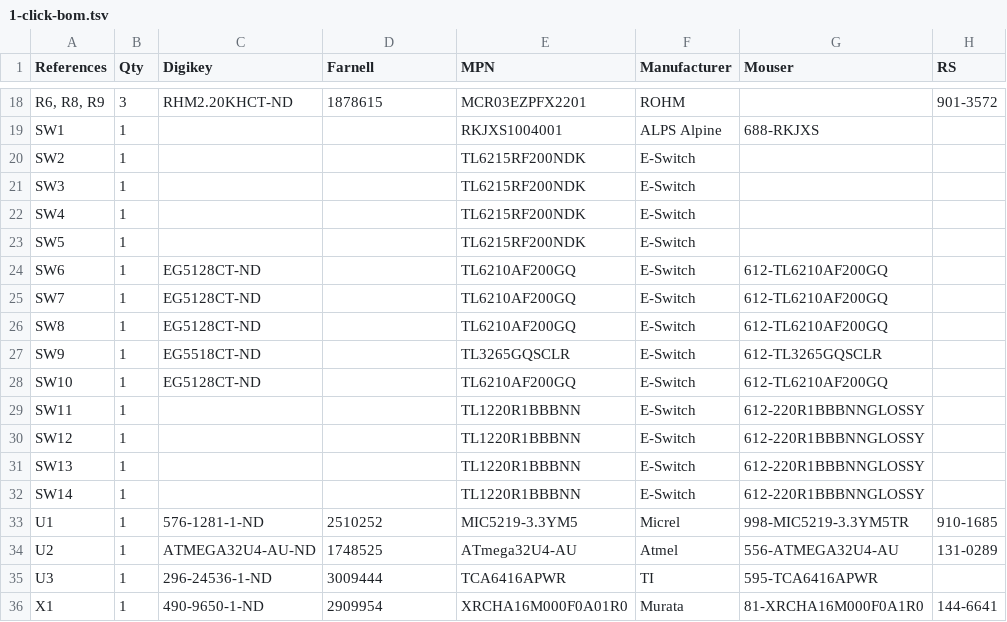
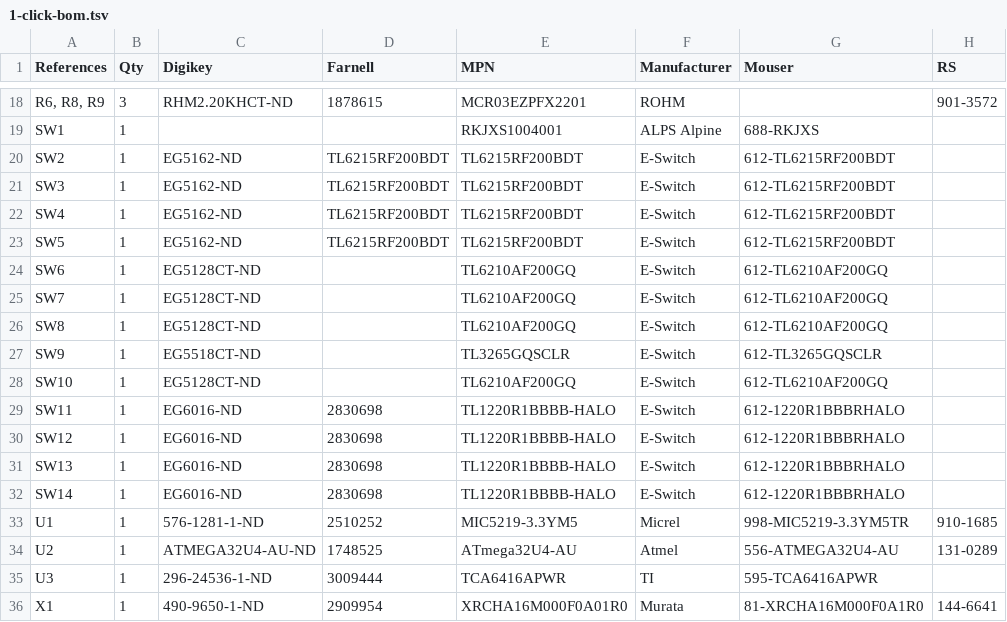
Before and after one commit to weirdgyn/gamerino, a TSV file: PCB/1-click-bom.tsv, drawn as a sheet; only a part is shown, gaps mark what is left out.

Commit message:
Update 1-click-bom.tsv

```diff
--- a/PCB/1-click-bom.tsv
+++ b/PCB/1-click-bom.tsv
@@ -19,6 +19,6 @@ R6, R8, R9	3	RHM2.20KHCT-ND	1878615	MCR03EZPFX2201	ROHM		901-3572
 SW1	1			RKJXS1004001	ALPS Alpine	688-RKJXS	
-SW2	1			TL6215RF200NDK	E-Switch		
-SW3	1			TL6215RF200NDK	E-Switch		
-SW4	1			TL6215RF200NDK	E-Switch		
-SW5	1			TL6215RF200NDK	E-Switch		
+SW2	1	EG5162-ND	TL6215RF200BDT	TL6215RF200BDT	E-Switch	612-TL6215RF200BDT	
+SW3	1	EG5162-ND	TL6215RF200BDT	TL6215RF200BDT	E-Switch	612-TL6215RF200BDT	
+SW4	1	EG5162-ND	TL6215RF200BDT	TL6215RF200BDT	E-Switch	612-TL6215RF200BDT	
+SW5	1	EG5162-ND	TL6215RF200BDT	TL6215RF200BDT	E-Switch	612-TL6215RF200BDT	
 SW6	1	EG5128CT-ND		TL6210AF200GQ	E-Switch	612-TL6210AF200GQ	
@@ -28,6 +28,6 @@ SW9	1	EG5518CT-ND		TL3265GQSCLR	E-Switch	612-TL3265GQSCLR
 SW10	1	EG5128CT-ND		TL6210AF200GQ	E-Switch	612-TL6210AF200GQ	
-SW11	1			TL1220R1BBBNN	E-Switch	612-220R1BBBNNGLOSSY	
-SW12	1			TL1220R1BBBNN	E-Switch	612-220R1BBBNNGLOSSY	
-SW13	1			TL1220R1BBBNN	E-Switch	612-220R1BBBNNGLOSSY	
-SW14	1			TL1220R1BBBNN	E-Switch	612-220R1BBBNNGLOSSY	
+SW11	1	EG6016-ND	2830698	TL1220R1BBBB-HALO	E-Switch	612-1220R1BBBRHALO	
+SW12	1	EG6016-ND	2830698	TL1220R1BBBB-HALO	E-Switch	612-1220R1BBBRHALO	
+SW13	1	EG6016-ND	2830698	TL1220R1BBBB-HALO	E-Switch	612-1220R1BBBRHALO	
+SW14	1	EG6016-ND	2830698	TL1220R1BBBB-HALO	E-Switch	612-1220R1BBBRHALO	
 U1	1	576-1281-1-ND	2510252	MIC5219-3.3YM5	Micrel	998-MIC5219-3.3YM5TR	910-1685
```
